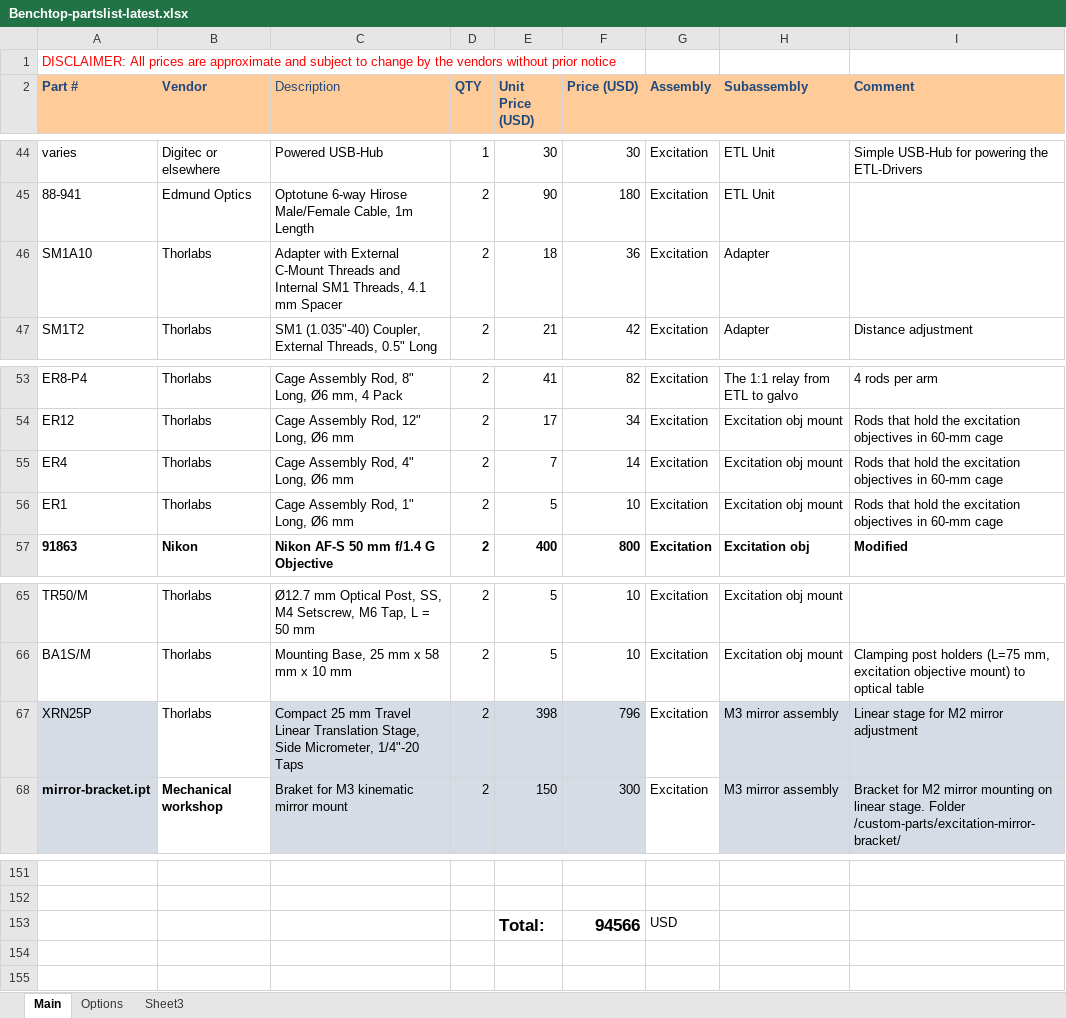
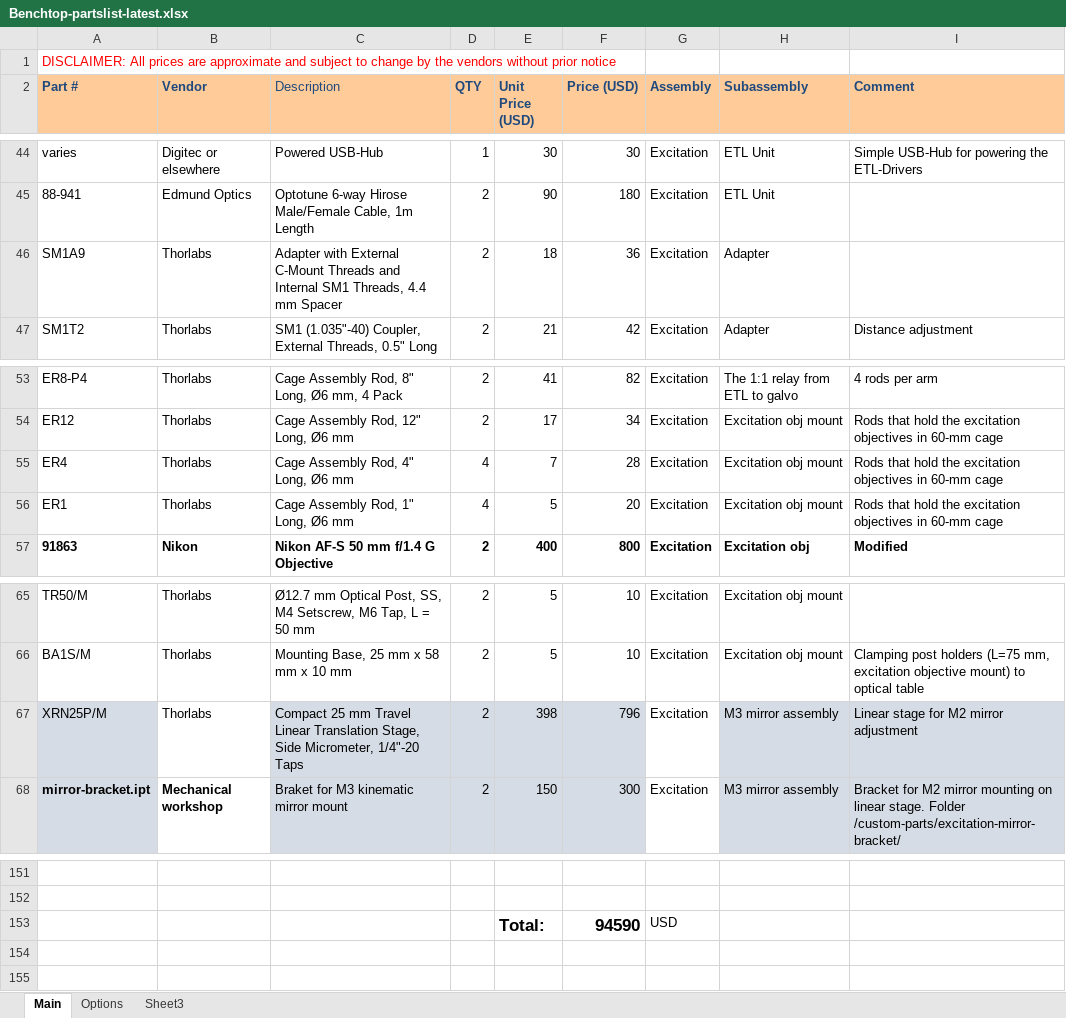
Before and after one commit to mesoSPIM/benchtop-hardware, an Excel workbook: Benchtop/parts-list/Benchtop-partslist-latest.xlsx, sheet Main, drawn as a sheet; only a part is shown, gaps mark what is left out; values as stored, in another font and other column widths than the file's, no borders; the diff names each change by its address in the sheet, - before the commit and + after, or states it on an @@ line.

```diff
--- a/Benchtop/parts-list/Benchtop-partslist-latest.xlsx (sheet Main)
+++ b/Benchtop/parts-list/Benchtop-partslist-latest.xlsx (sheet Main)
-A46 (Part #): SM1A10
+A46 (Part #): SM1A9
-C46 (Description): …SM1 Threads, 4.1 mm Spacer
+C46 (Description): …SM1 Threads, 4.4 mm Spacer
-D55:D56 (QTY): 2
+D55:D56 (QTY): 4
-F55 (Price (USD)): 14
+F55 (Price (USD)): 28
-F56 (Price (USD)): 10
+F56 (Price (USD)): 20
-A67 (Part #): XRN25P
+A67 (Part #): XRN25P/M
-F153 (Price (USD)): 94566
+F153 (Price (USD)): 94590
```
Also changed, not shown: 1 other file.
